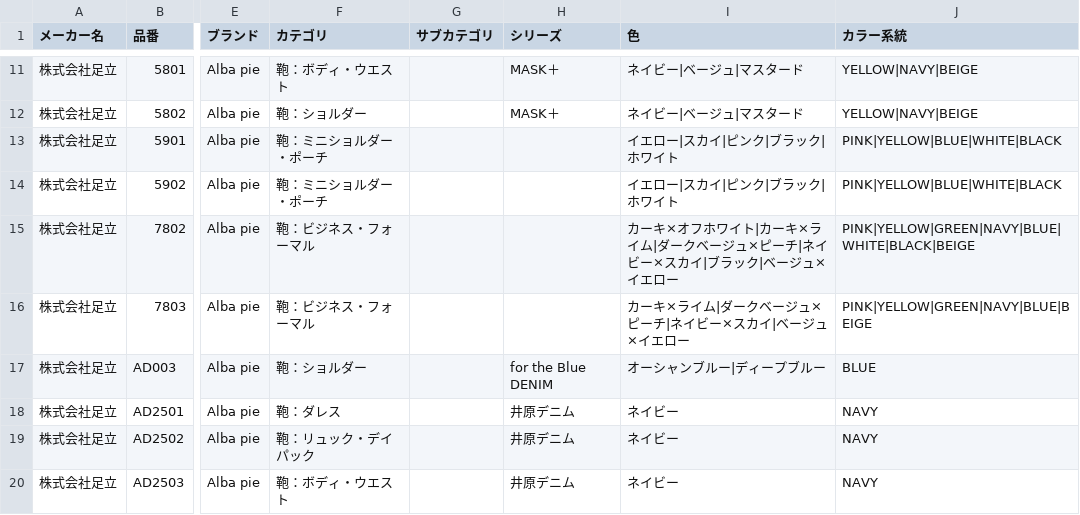
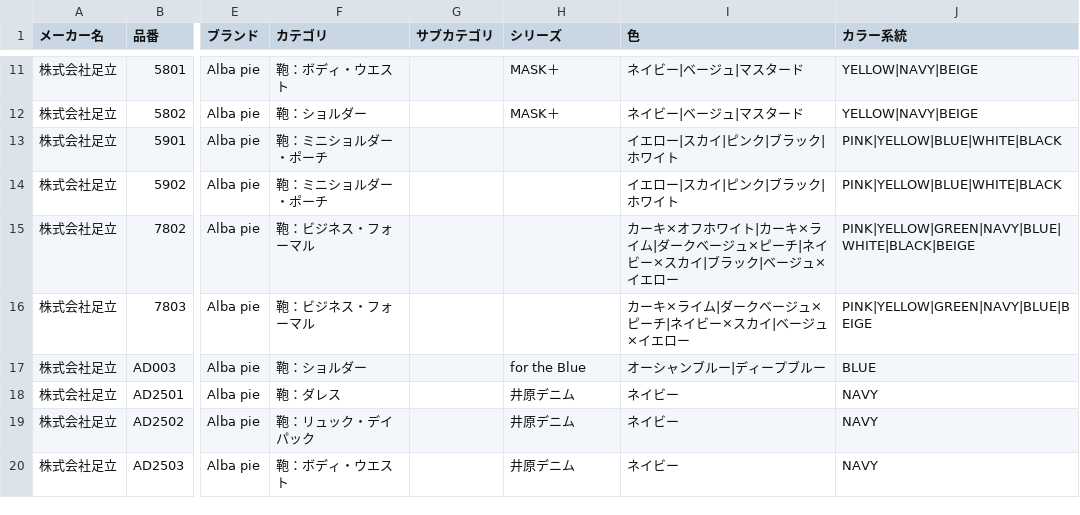
Before and after one commit to takatelass/ArtisanAtelierProductFinder, a CSV file: update-data/latest.csv, drawn as a sheet; only a part is shown, gaps mark what is left out; the diff covers the shown part only; the diff names each change by its address in the sheet, - before the commit and + after, or states it on an @@ line.

Commit message:
商品CSVを更新

```diff
--- a/update-data/latest.csv
+++ b/update-data/latest.csv
-H17 (シリーズ): for the Blue DENIM
+H17 (シリーズ): for the Blue
```
Also changed, not shown: 13 edited cells elsewhere in this file.
